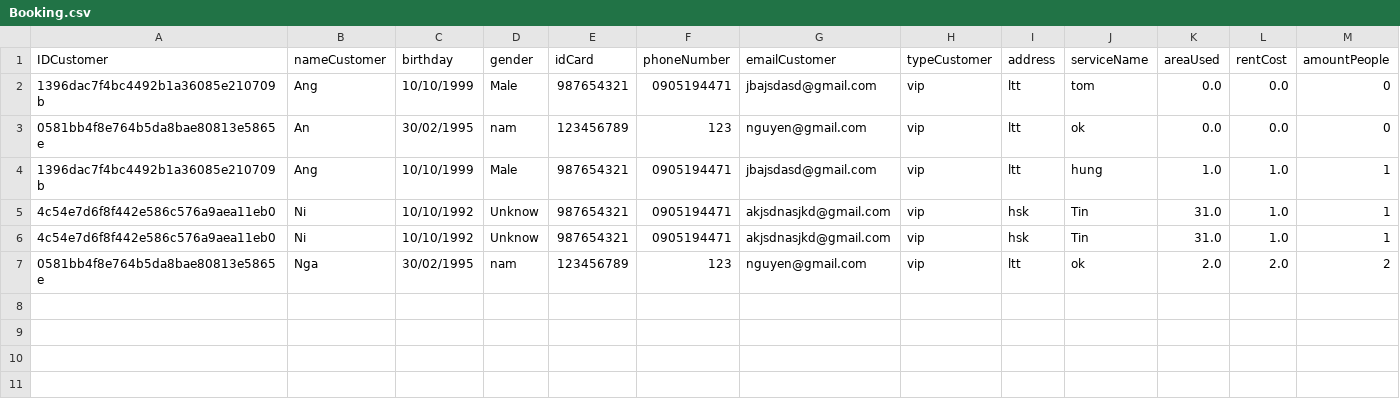
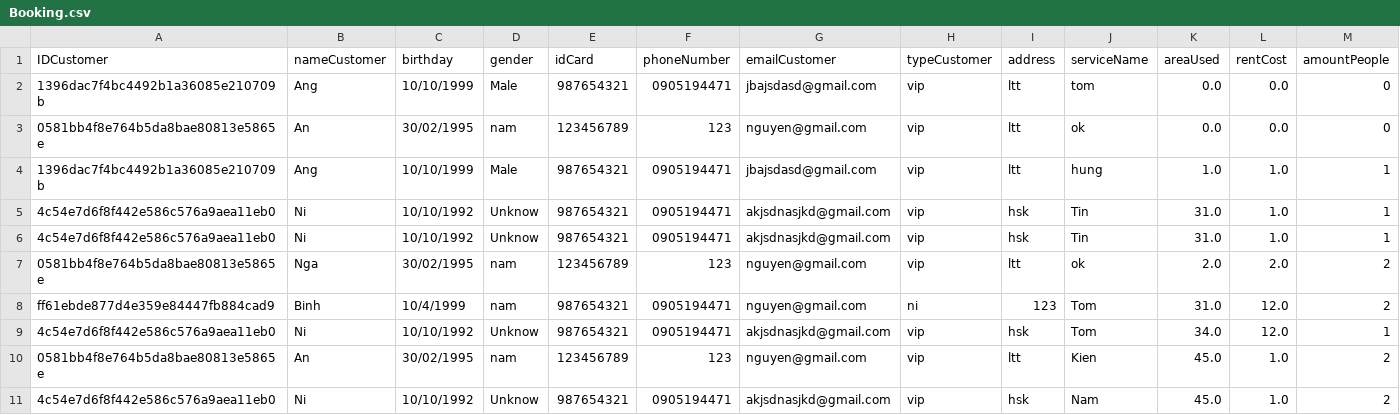
Before and after one commit to trungnam95/C0919G1_Module2_NguyenTrungNam, a CSV file: Module2_Casestudy/YeuCau7/Furama/FuramaResort/out/production/FuramaResort/Data/Booking.csv, drawn as a sheet; the diff names each change by its address in the sheet, - before the commit and + after, or states it on an @@ line.

```diff
--- a/Module2_Casestudy/YeuCau7/Furama/FuramaResort/out/production/FuramaResort/Data/Booking.csv
+++ b/Module2_Casestudy/YeuCau7/Furama/FuramaResort/out/production/FuramaResort/Data/Booking.csv
+row 8: ff61ebde877d4e359e84447fb884cad9 | Binh | 10/4/1999 | nam | 987654321 | 0905194471 | nguyen@gmail.com | ni | 123 | Tom | 31.0 | 12.0 | 2
+row 9: 4c54e7d6f8f442e586c576a9aea11eb0 | Ni | 10/10/1992 | Unknow | 987654321 | 0905194471 | akjsdnasjkd@gmail.com | vip | hsk | Tom | 34.0 | 12.0 | 1
+row 10: 0581bb4f8e764b5da8bae80813e5865e | An | 30/02/1995 | nam | 123456789 | 123 | nguyen@gmail.com | vip | ltt | Kien | 45.0 | 1.0 | 2
+row 11: 4c54e7d6f8f442e586c576a9aea11eb0 | Ni | 10/10/1992 | Unknow | 987654321 | 0905194471 | akjsdnasjkd@gmail.com | vip | hsk | Nam | 45.0 | 1.0 | 2
```
Also changed, not shown: Module2_Casestudy/YeuCau7/Furama/FuramaResort/out/production/FuramaResort/Data/Customer.csv, Module2_Casestudy/YeuCau7/Furama/FuramaResort/out/production/FuramaResort/Data/Villa.csv, 25 other files.
